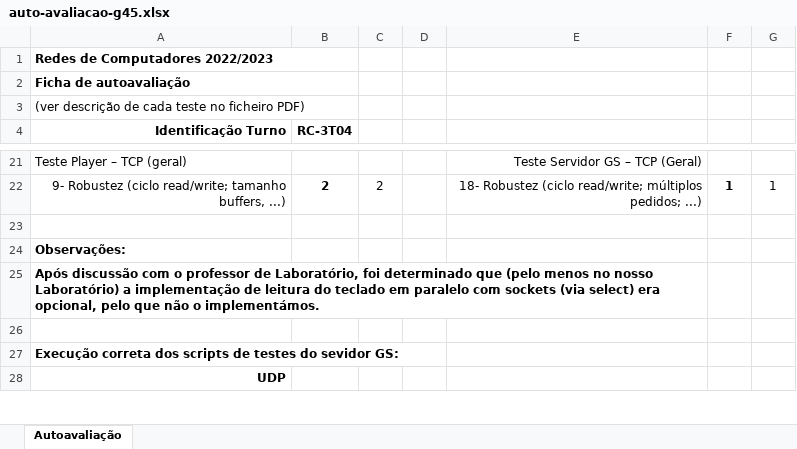
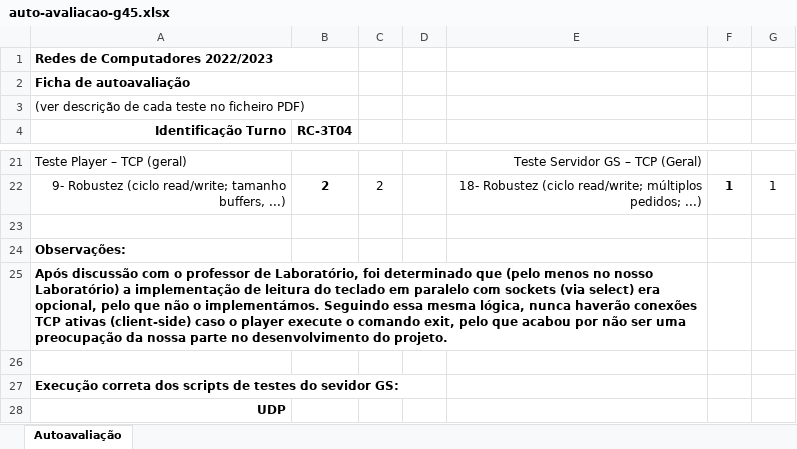
Before and after one commit to speedrunners-ist/hangman-rc, an Excel workbook: docs/auto-avaliacao-g45.xlsx, sheet Autoavaliação, drawn as a sheet; only a part is shown, gaps mark what is left out; values as stored, in another font and other column widths than the file's, no borders; the diff names each change by its address in the sheet, - before the commit and + after, or states it on an @@ line.

Commit message:
Finalize self evaluation file

```diff
--- a/docs/auto-avaliacao-g45.xlsx (sheet Autoavaliação)
+++ b/docs/auto-avaliacao-g45.xlsx (sheet Autoavaliação)
-A25 (Identificação Turno): …o implementámos.
+A25 (Identificação Turno): …o implementámos. Seguindo essa mesma lógica, nunca haverão conexões TCP ativas (client-side) caso o player execute o comando exit, pelo que acabou por não ser uma preocupação da nossa parte no desenvolvimento do projeto.
```
